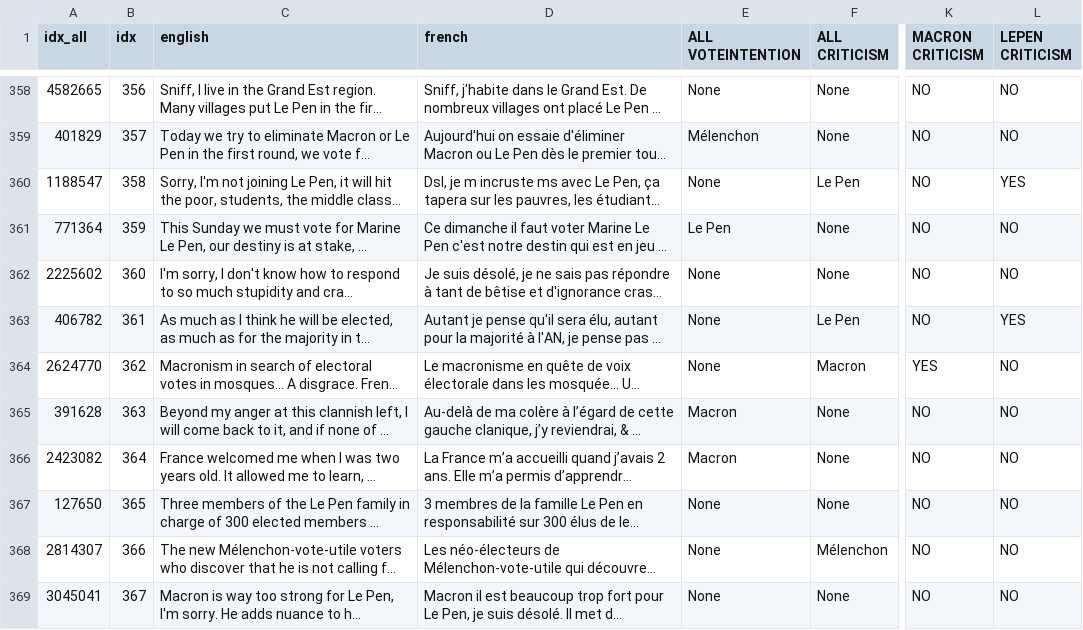
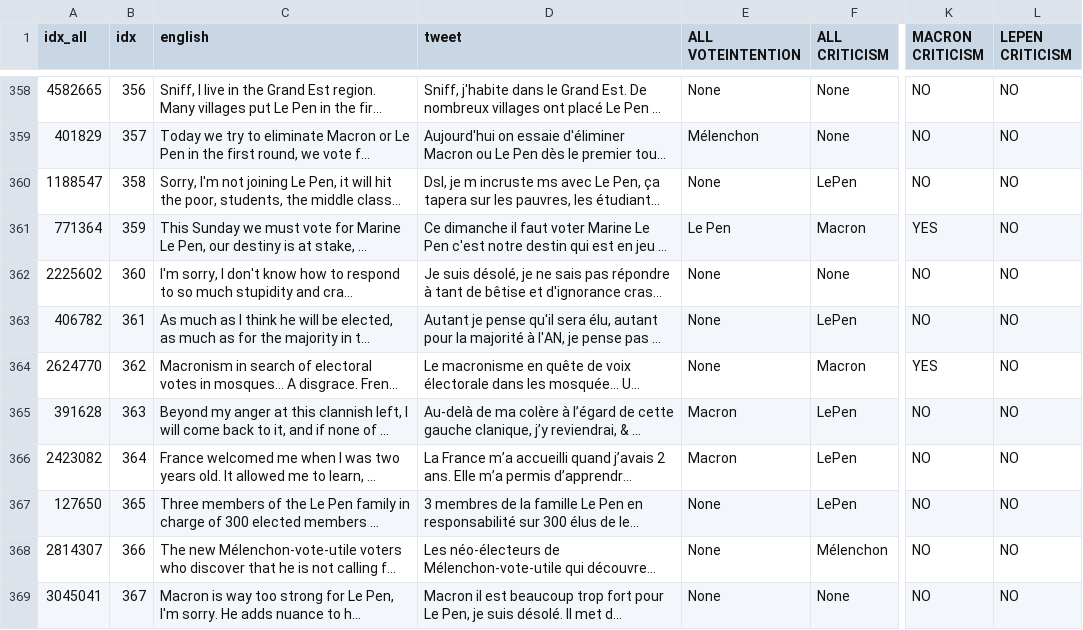
Before and after one commit to jimenaRL/polpostann, a CSV file: ground_truth_v4_400.csv, drawn as a sheet; only a part is shown, gaps mark what is left out; long unchanged cells end in …; the diff covers the shown part only; the diff names each change by its address in the sheet, - before the commit and + after, or states it on an @@ line.

Commit message:
Improve GT annotaion v4

```diff
--- a/ground_truth_v4_400.csv
+++ b/ground_truth_v4_400.csv
-D1: french
+D1: tweet
-F360 (ALL CRITICISM): Le Pen
+F360 (ALL CRITICISM): LePen
-L360 (LEPEN CRITICISM): YES
+L360 (LEPEN CRITICISM): NO
-F361 (ALL CRITICISM): None
+F361 (ALL CRITICISM): Macron
-K361 (MACRON CRITICISM): NO
+K361 (MACRON CRITICISM): YES
-F363 (ALL CRITICISM): Le Pen
+F363 (ALL CRITICISM): LePen
-L363 (LEPEN CRITICISM): YES
+L363 (LEPEN CRITICISM): NO
-F365:F367 (ALL CRITICISM): None
+F365:F367 (ALL CRITICISM): LePen
```
Also changed, not shown: 125 edited cells elsewhere in this file.
